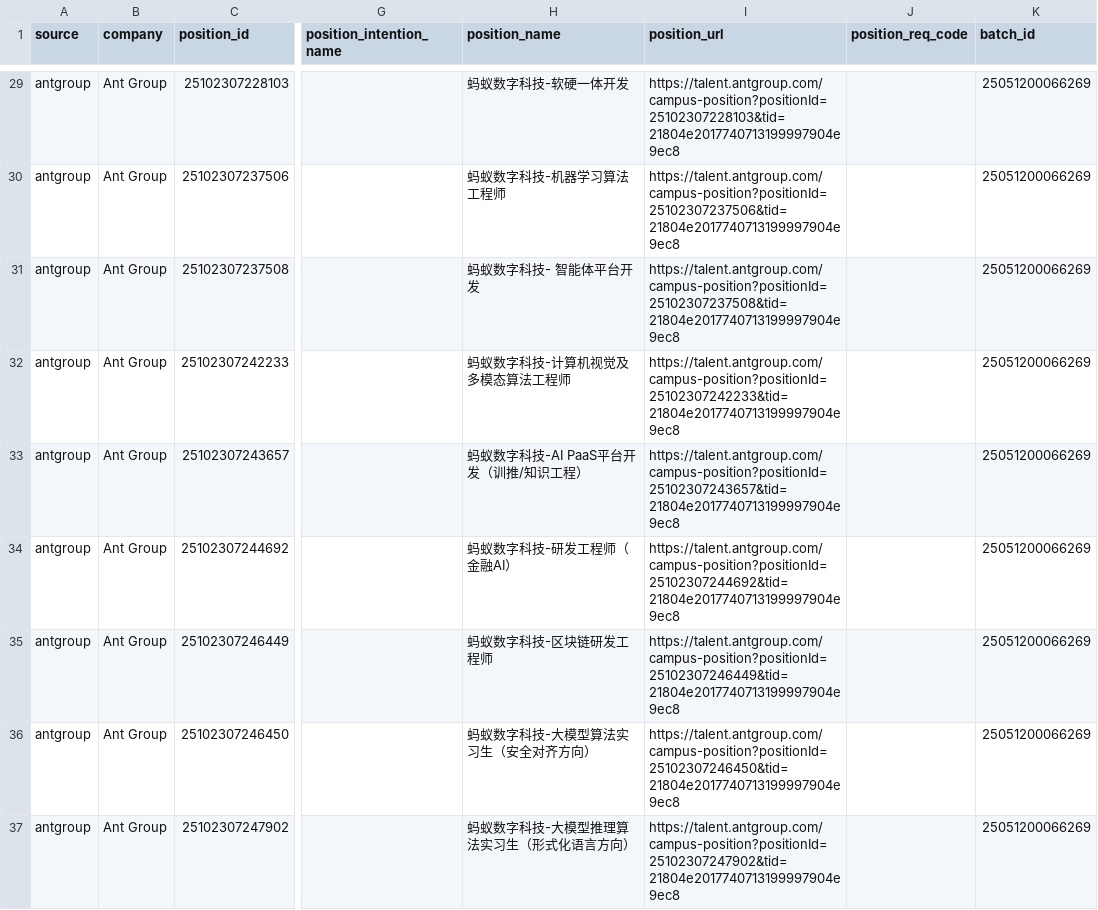
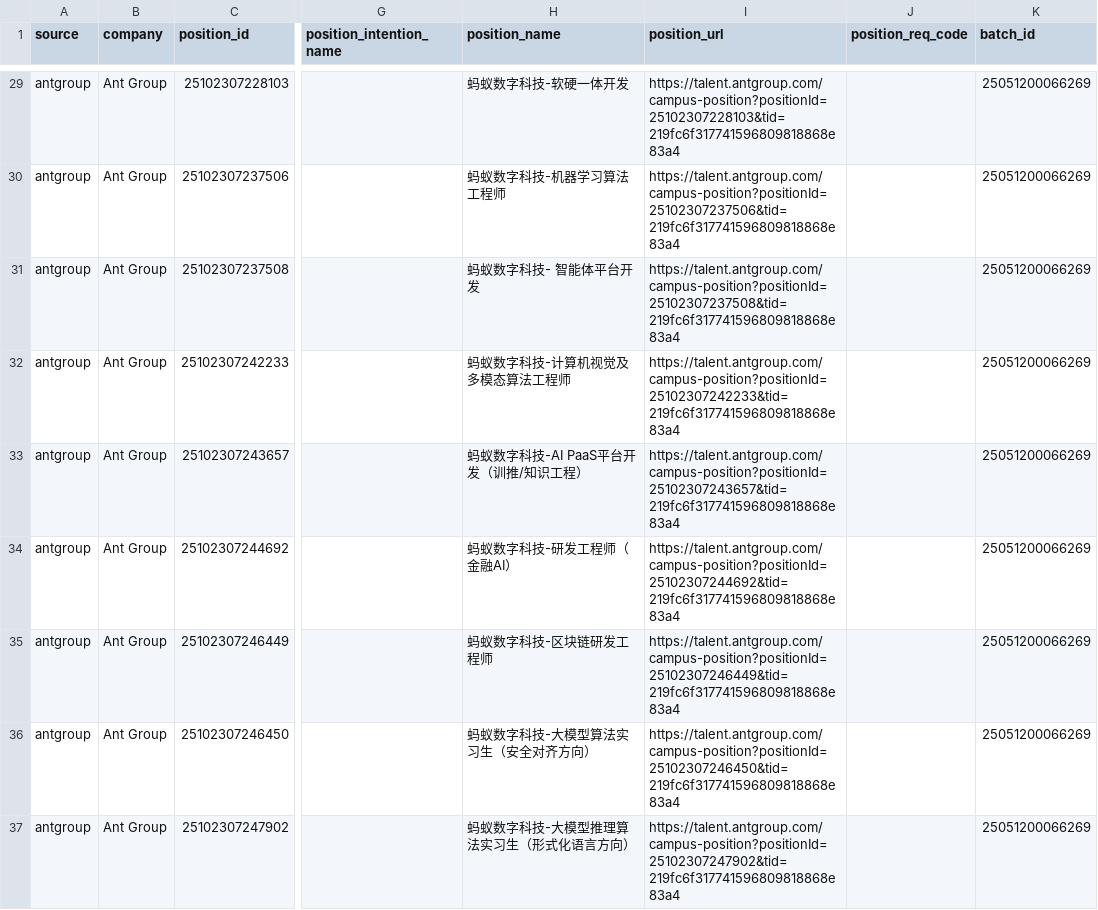
Before and after one commit to LouisLau-art/internship-jd-catalog, a CSV file: data/antgroup_positions_25051200066269.csv, drawn as a sheet; only a part is shown, gaps mark what is left out; the diff covers the shown part only; the diff names each change by its address in the sheet, - before the commit and + after, or states it on an @@ line.

```diff
--- a/data/antgroup_positions_25051200066269.csv
+++ b/data/antgroup_positions_25051200066269.csv
-I29 (position_url): https://talent.antgroup.com/campus-position?positionId=25102307228103&tid=21804e2017740713199997904e9ec8
+I29 (position_url): https://talent.antgroup.com/campus-position?positionId=25102307228103&tid=219fc6f317741596809818868e83a4
-I30 (position_url): https://talent.antgroup.com/campus-position?positionId=25102307237506&tid=21804e2017740713199997904e9ec8
+I30 (position_url): https://talent.antgroup.com/campus-position?positionId=25102307237506&tid=219fc6f317741596809818868e83a4
-I31 (position_url): https://talent.antgroup.com/campus-position?positionId=25102307237508&tid=21804e2017740713199997904e9ec8
+I31 (position_url): https://talent.antgroup.com/campus-position?positionId=25102307237508&tid=219fc6f317741596809818868e83a4
-I32 (position_url): https://talent.antgroup.com/campus-position?positionId=25102307242233&tid=21804e2017740713199997904e9ec8
+I32 (position_url): https://talent.antgroup.com/campus-position?positionId=25102307242233&tid=219fc6f317741596809818868e83a4
-I33 (position_url): https://talent.antgroup.com/campus-position?positionId=25102307243657&tid=21804e2017740713199997904e9ec8
+I33 (position_url): https://talent.antgroup.com/campus-position?positionId=25102307243657&tid=219fc6f317741596809818868e83a4
-I34 (position_url): https://talent.antgroup.com/campus-position?positionId=25102307244692&tid=21804e2017740713199997904e9ec8
+I34 (position_url): https://talent.antgroup.com/campus-position?positionId=25102307244692&tid=219fc6f317741596809818868e83a4
-I35 (position_url): https://talent.antgroup.com/campus-position?positionId=25102307246449&tid=21804e2017740713199997904e9ec8
+I35 (position_url): https://talent.antgroup.com/campus-position?positionId=25102307246449&tid=219fc6f317741596809818868e83a4
-I36 (position_url): https://talent.antgroup.com/campus-position?positionId=25102307246450&tid=21804e2017740713199997904e9ec8
+I36 (position_url): https://talent.antgroup.com/campus-position?positionId=25102307246450&tid=219fc6f317741596809818868e83a4
-I37 (position_url): https://talent.antgroup.com/campus-position?positionId=25102307247902&tid=21804e2017740713199997904e9ec8
+I37 (position_url): https://talent.antgroup.com/campus-position?positionId=25102307247902&tid=219fc6f317741596809818868e83a4
```
Also changed, not shown: 36 edited cells elsewhere in this file, data/alibaba_positions_100000540002.csv, data/antgroup_positions_26022600074513.csv, 24 other files.
